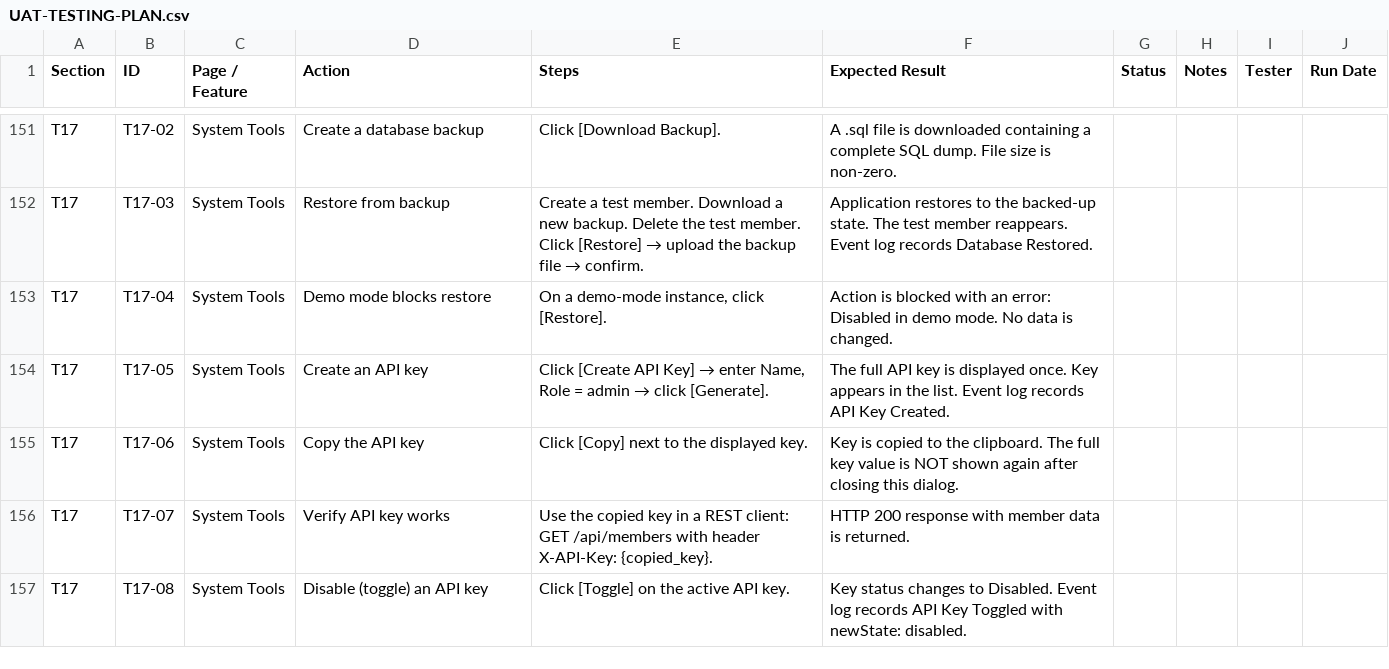
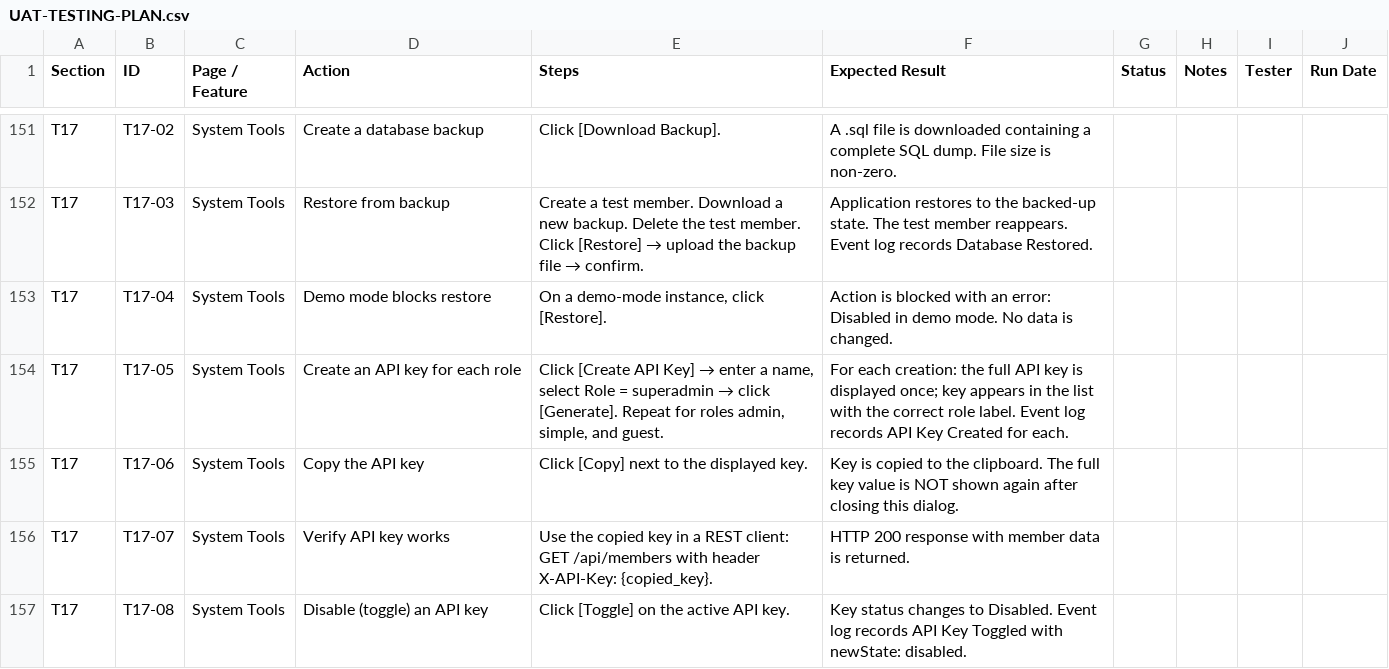
Before and after one commit to dassige/OSM, a CSV file: UAT-TESTING-PLAN.csv, drawn as a sheet; only a part is shown, gaps mark what is left out.

Commit message:
feat: Enhance API key management with role-based access and add tests - 2.3.0

```diff
--- a/UAT-TESTING-PLAN.csv
+++ b/UAT-TESTING-PLAN.csv
@@ -153,3 +153,3 @@ T17,T17-03,System Tools,Restore from backup,"Create a test member. Download a ne
 T17,T17-04,System Tools,Demo mode blocks restore,"On a demo-mode instance, click [Restore].","Action is blocked with an error: Disabled in demo mode. No data is changed.",,,,
-T17,T17-05,System Tools,Create an API key,"Click [Create API Key] → enter Name, Role = admin → click [Generate].","The full API key is displayed once. Key appears in the list. Event log records API Key Created.",,,,
+T17,T17-05,System Tools,Create an API key for each role,"Click [Create API Key] → enter a name, select Role = superadmin → click [Generate]. Repeat for roles admin, simple, and guest.","For each creation: the full API key is displayed once; key appears in the list with the correct role label. Event log records API Key Created for each.",,,,
 T17,T17-06,System Tools,Copy the API key,"Click [Copy] next to the displayed key.","Key is copied to the clipboard. The full key value is NOT shown again after closing this dialog.",,,,
```
Also changed, not shown: 8 other files.
